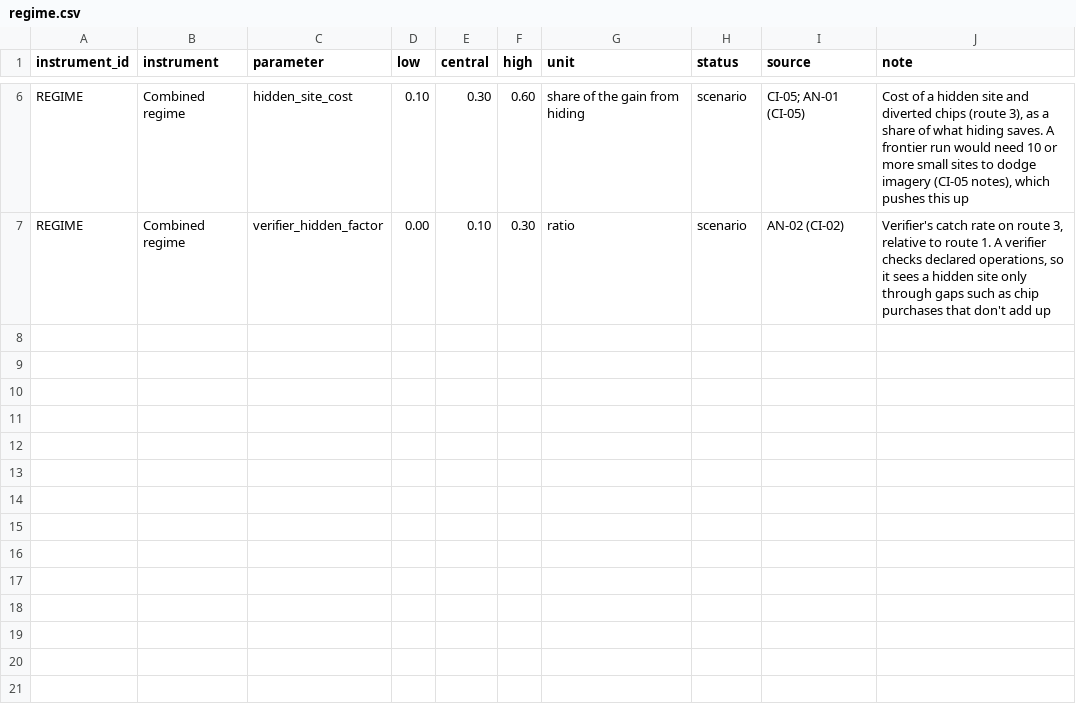
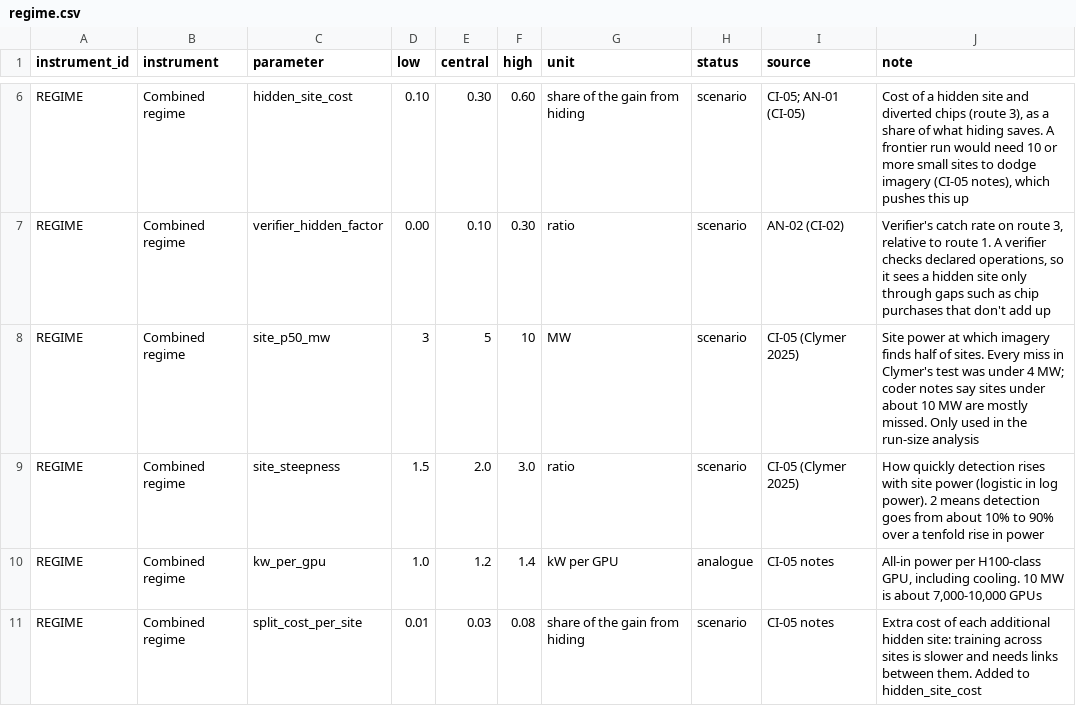
Before and after one commit to marketshaping/Verification-Evidence-Simulation, a CSV file: data/regime.csv, drawn as a sheet; only a part is shown, gaps mark what is left out; the diff names each change by its address in the sheet, - before the commit and + after, or states it on an @@ line.

Commit message:
Fifth run: run size; decisions log; playground step 5

```diff
--- a/data/regime.csv
+++ b/data/regime.csv
+row 8: REGIME | Combined regime | site_p50_mw | 3 | 5 | 10 | MW | scenario | CI-05 (Clymer 2025) | Site power at which imagery finds half of sites. Every miss in Clymer's test was under 4 MW; coder notes say sites under about 10 MW are mostly missed. Only used in the run-size analysis
+row 9: REGIME | Combined regime | site_steepness | 1.5 | 2.0 | 3.0 | ratio | scenario | CI-05 (Clymer 2025) | How quickly detection rises with site power (logistic in log power). 2 means detection goes from about 10% to 90% over a tenfold rise in power
+row 10: REGIME | Combined regime | kw_per_gpu | 1.0 | 1.2 | 1.4 | kW per GPU | analogue | CI-05 notes | All-in power per H100-class GPU, including cooling. 10 MW is about 7,000-10,000 GPUs
+row 11: REGIME | Combined regime | split_cost_per_site | 0.01 | 0.03 | 0.08 | share of the gain from hiding | scenario | CI-05 notes | Extra cost of each additional hidden site: training across sites is slower and needs links between them. Added to hidden_site_cost
```
Also changed, not shown: 36 other files.
